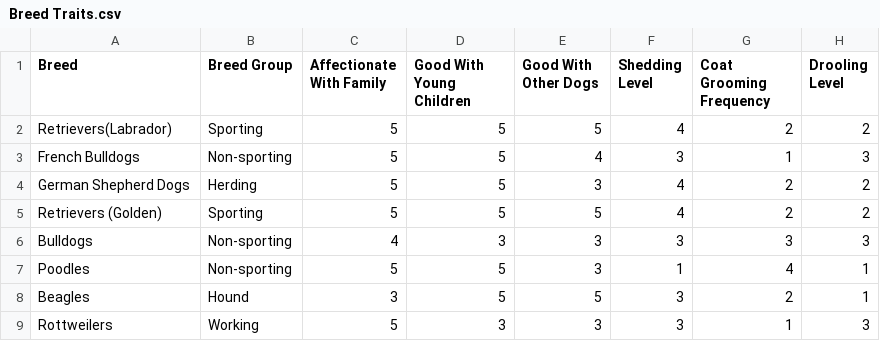
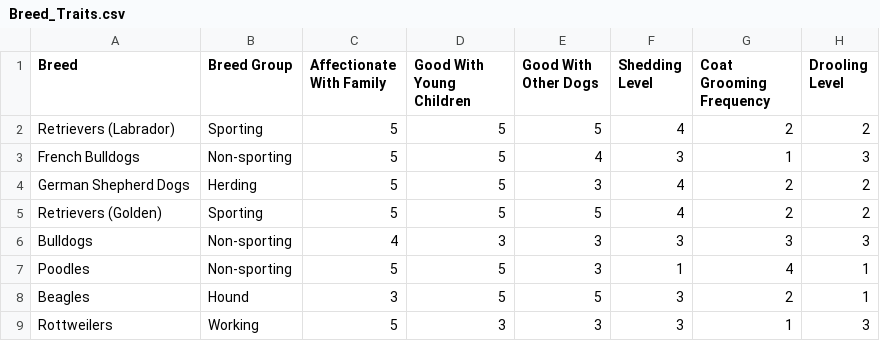
Before and after one commit to Biol551-CSUN/IndependentProject_Reichert, a CSV file: Data/Breed_Traits.csv (was Data/Breed Traits.csv), drawn as a sheet; only a part is shown; the diff names each change by its address in the sheet, - before the commit and + after, or states it on an @@ line.

Commit message:
Updated Data Files

```diff
--- a/Data/Breed Traits.csv
+++ b/Data/Breed_Traits.csv
-A2 (Breed): Retrievers(Labrador)
+A2 (Breed): Retrievers (Labrador)
```
Also changed, not shown: 8 other files.
